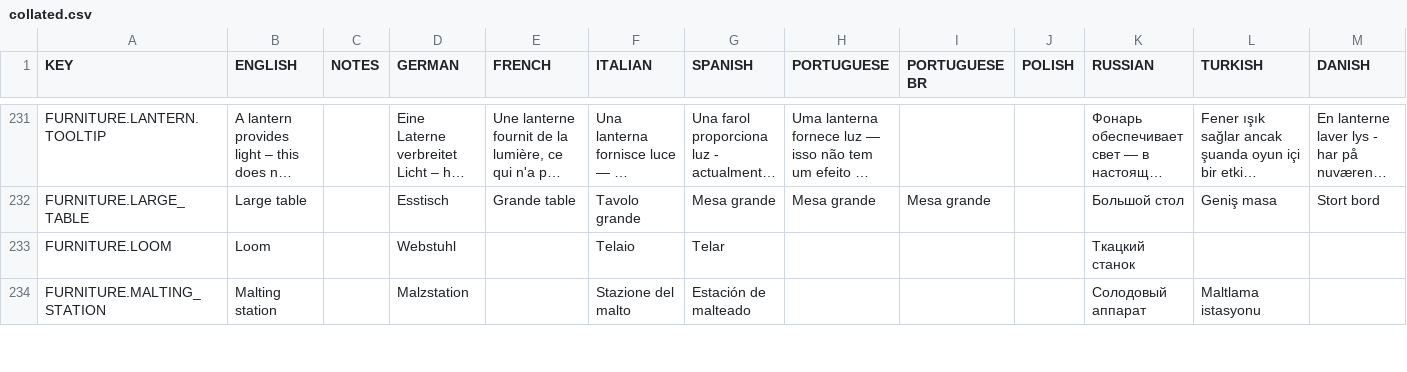
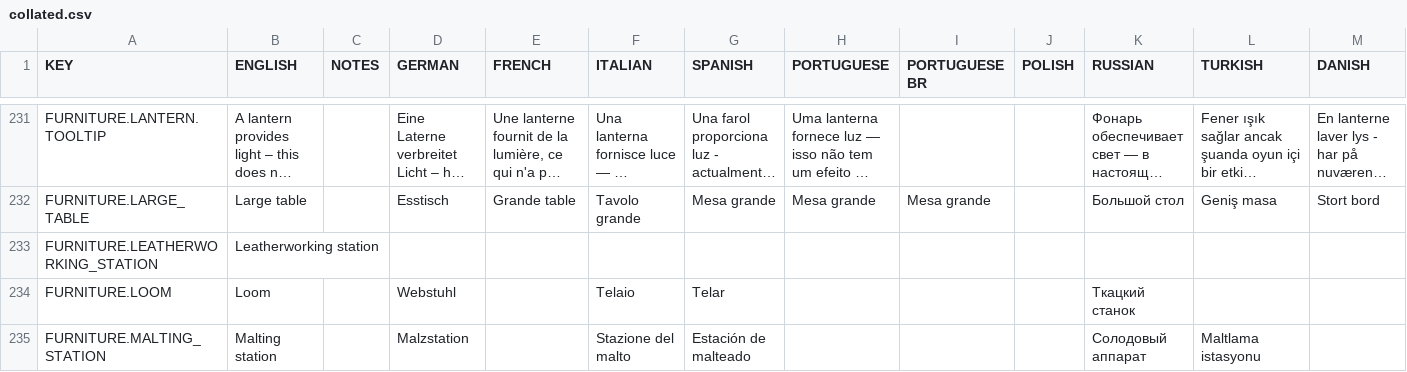
Before and after one commit to rossturner/mountaincore, a CSV file: core/assets/translations/collated.csv, drawn as a sheet; only a part is shown, gaps mark what is left out; long unchanged cells end in …; rows hold the shown columns only; the diff names each change by its address in the sheet, - before the commit and + after, or states it on an @@ line.

Commit message:
leatherworking station added to game!

```diff
--- a/core/assets/translations/collated.csv
+++ b/core/assets/translations/collated.csv
+row 233: FURNITURE.LEATHERWORKING_STATION | Leatherworking station
```
Also changed, not shown: core/mods/base/translations/translations.csv, 30 other files.
